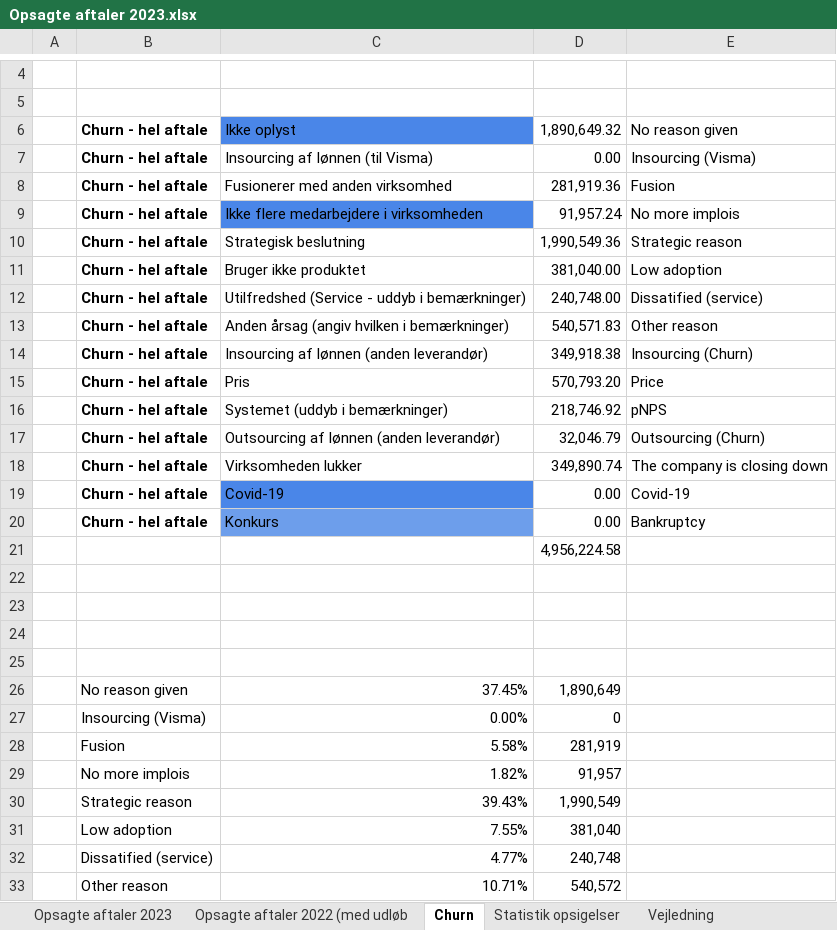
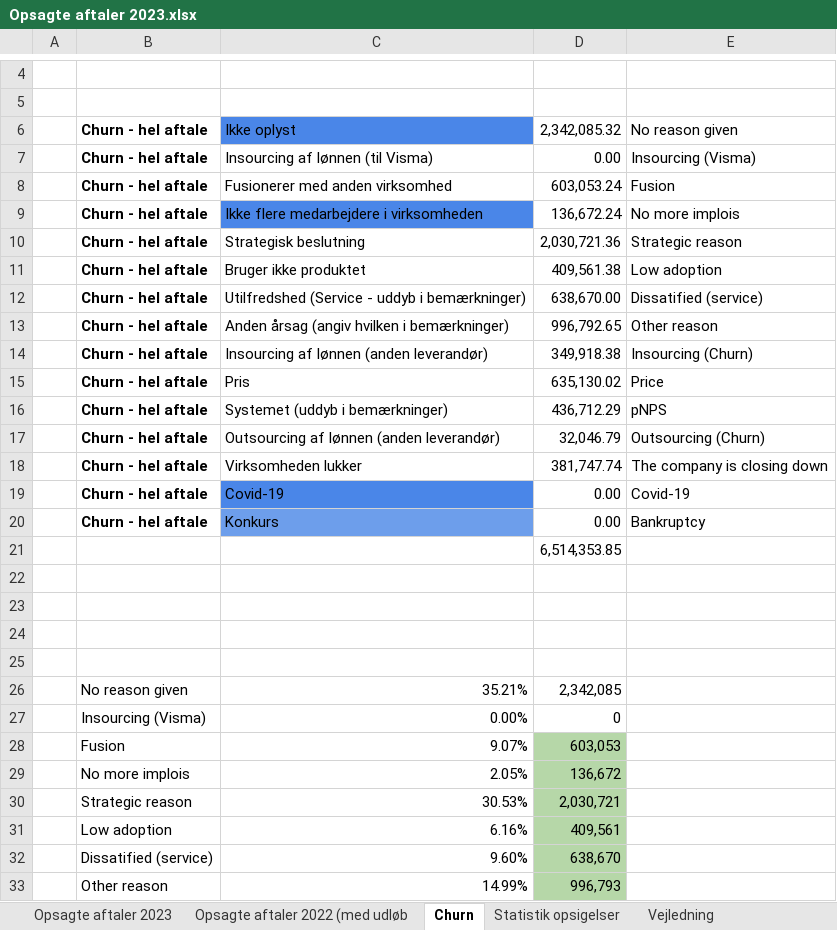
Before and after one commit to JCVE99/Cancelled-Customer-Agreement, an Excel workbook: Opsagte aftaler 2023.xlsx, sheet Churn, drawn as a sheet; only a part is shown, gaps mark what is left out; values as stored, in another font and other column widths than the file's, no borders; charts and pictures not drawn; removed rows and columns are numbered as before the commit, all else as after; the diff covers the shown part only; the diff names each change by its address in the sheet, - before the commit and + after, or states it on an @@ line.

```diff
--- a/Opsagte aftaler 2023.xlsx (sheet Churn)
+++ b/Opsagte aftaler 2023.xlsx (sheet Churn)
-D6: 1,890,649.32
+D6: 2,342,085.32
-D8: 281,919.36
+D8: 603,053.24
-D9: 91,957.24
+D9: 136,672.24
-D10: 1,990,549.36
+D10: 2,030,721.36
-D11: 381,040.00
+D11: 409,561.38
-D12: 240,748.00
+D12: 638,670.00
-D13: 540,571.83
+D13: 996,792.65
-D15: 570,793.20
+D15: 635,130.02
-D16: 218,746.92
+D16: 436,712.29
-D18: 349,890.74
+D18: 381,747.74
-D21: 4,956,224.58
+D21: 6,514,353.85
-row 26:  | No reason given | 37.45% | 1,890,649
+row 26:  | No reason given | 35.21% | 2,342,085
-row 28:  | Fusion | 5.58% | 281,919
-row 29:  | No more implois | 1.82% | 91,957
-row 30:  | Strategic reason | 39.43% | 1,990,549
-row 31:  | Low adoption | 7.55% | 381,040
-row 32:  | Dissatified (service) | 4.77% | 240,748
-row 33:  | Other reason | 10.71% | 540,572
+row 28:  | Fusion | 9.07% | 603,053
+row 29:  | No more implois | 2.05% | 136,672
+row 30:  | Strategic reason | 30.53% | 2,030,721
+row 31:  | Low adoption | 6.16% | 409,561
+row 32:  | Dissatified (service) | 9.60% | 638,670
+row 33:  | Other reason | 14.99% | 996,793
```
Also changed, not shown: 3 added rows, 3 removed rows, 3 edited cells and cell formats elsewhere in this sheet, sheet Opsagte aftaler 2023, sheet Statistik opsigelser, 120000-140000.xlsx, 20000-40000.xlsx, 17 other files.
